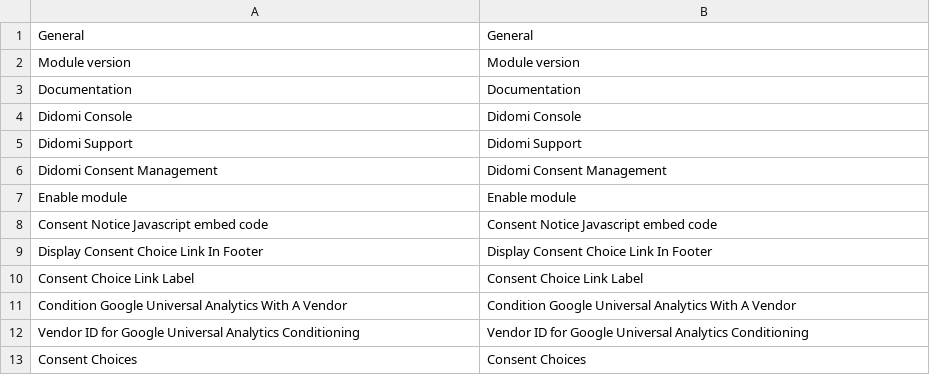
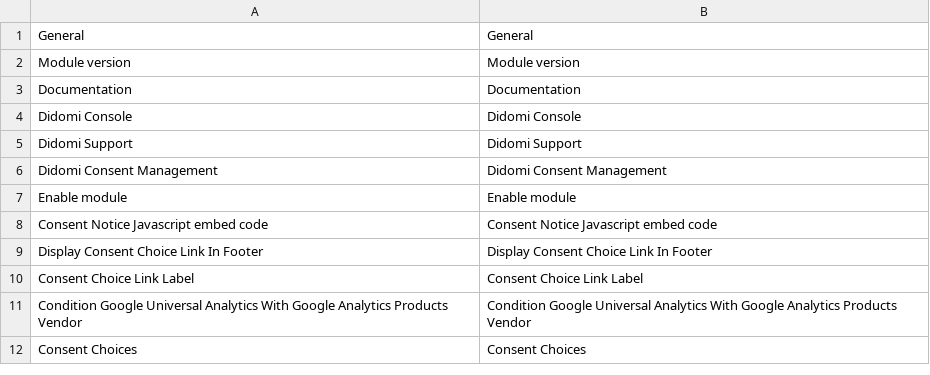
Before and after one commit to didomi/magento, a CSV file: i18n/en_US.csv, drawn as a sheet; removed rows and columns are numbered as before the commit, all else as after; the diff names each change by its address in the sheet, - before the commit and + after, or states it on an @@ line.

```diff
--- a/i18n/en_US.csv
+++ b/i18n/en_US.csv
-row 11: Condition Google Universal Analytics With A Vendor | Condition Google Universal Analytics With A Vendor
-row 12: Vendor ID for Google Universal Analytics Conditioning | Vendor ID for Google Universal Analytics Conditioning
+row 11: Condition Google Universal Analytics With Google Analytics Products Vendor | Condition Google Universal Analytics With Google Analytics Products Vendor
```
Also changed, not shown: i18n/de_DE.csv, i18n/es_ES.csv, 2 other files.
